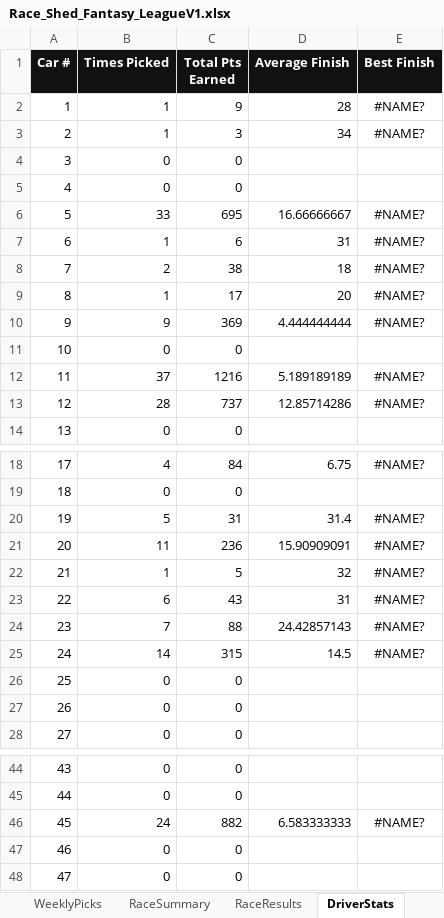
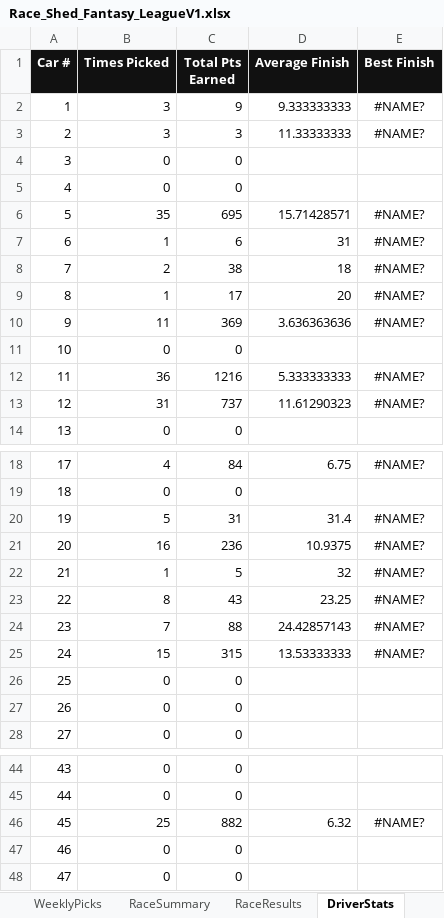
Before and after one commit to rosewellp-jpg/raceshedfantasyv16.1, an Excel workbook: Race_Shed_Fantasy_LeagueV1.xlsx, sheet DriverStats, drawn as a sheet; only a part is shown, gaps mark what is left out; values as stored, in another font and other column widths than the file's, no borders; the diff covers the shown part only; the diff names each change by its address in the sheet, - before the commit and + after, or states it on an @@ line.

```diff
--- a/Race_Shed_Fantasy_LeagueV1.xlsx (sheet DriverStats)
+++ b/Race_Shed_Fantasy_LeagueV1.xlsx (sheet DriverStats)
-B2:B3 (Times Picked): 1
+B2:B3 (Times Picked): 3
-D2 (Average Finish): 28
+D2 (Average Finish): 9.333333333
-D3 (Average Finish): 34
+D3 (Average Finish): 11.33333333
-B6 (Times Picked): 33
+B6 (Times Picked): 35
-D6 (Average Finish): 16.66666667
+D6 (Average Finish): 15.71428571
-B10 (Times Picked): 9
+B10 (Times Picked): 11
-D10 (Average Finish): 4.444444444
+D10 (Average Finish): 3.636363636
-B12 (Times Picked): 37
+B12 (Times Picked): 36
-D12 (Average Finish): 5.189189189
+D12 (Average Finish): 5.333333333
-B13 (Times Picked): 28
+B13 (Times Picked): 31
-D13 (Average Finish): 12.85714286
+D13 (Average Finish): 11.61290323
-B21 (Times Picked): 11
+B21 (Times Picked): 16
-D21 (Average Finish): 15.90909091
+D21 (Average Finish): 10.9375
-B23 (Times Picked): 6
+B23 (Times Picked): 8
-D23 (Average Finish): 31
+D23 (Average Finish): 23.25
-B25 (Times Picked): 14
+B25 (Times Picked): 15
-D25 (Average Finish): 14.5
+D25 (Average Finish): 13.53333333
-B46 (Times Picked): 24
+B46 (Times Picked): 25
-D46 (Average Finish): 6.583333333
+D46 (Average Finish): 6.32
```
Also changed, not shown: 2 edited cells elsewhere in this sheet, sheet WeeklyPicks, sheet RaceSummary.
